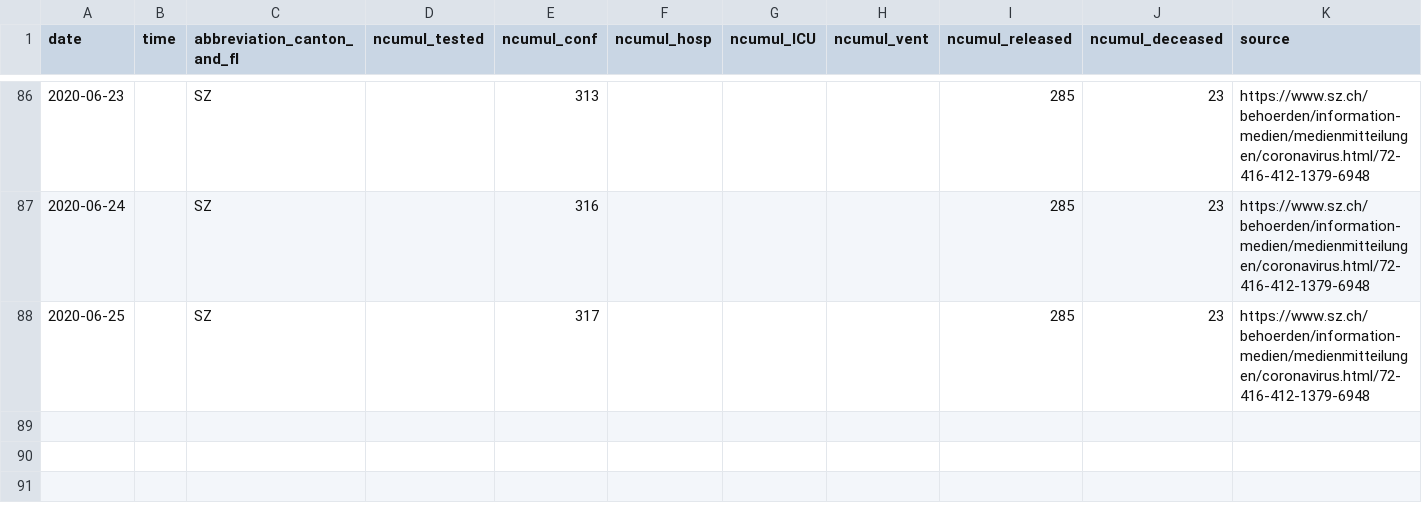
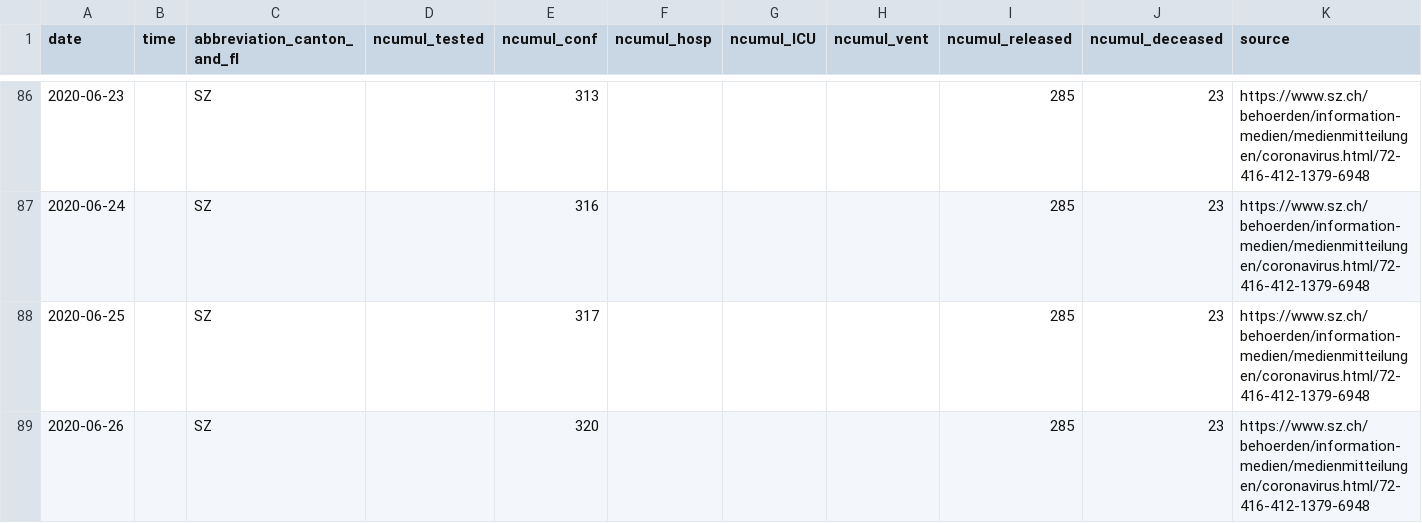
Before and after one commit to cclauss/covid_19, a CSV file: fallzahlen_kanton_total_csv/COVID19_Fallzahlen_Kanton_SZ_total.csv, drawn as a sheet; only a part is shown, gaps mark what is left out.

```diff
--- a/fallzahlen_kanton_total_csv/COVID19_Fallzahlen_Kanton_SZ_total.csv
+++ b/fallzahlen_kanton_total_csv/COVID19_Fallzahlen_Kanton_SZ_total.csv
@@ -88 +88,2 @@ date,time,abbreviation_canton_and_fl,ncumul_tested,ncumul_conf,ncumul_hosp,ncumu
 2020-06-25,"",SZ,"",317,"","","",285,23,https://www.sz.ch/behoerden/information-medien/medienmitteilungen/coronavirus.html/72-416-412-1379-6948
+2020-06-26,"",SZ,"",320,"","","",285,23,https://www.sz.ch/behoerden/information-medien/medienmitteilungen/coronavirus.html/72-416-412-1379-6948
```
